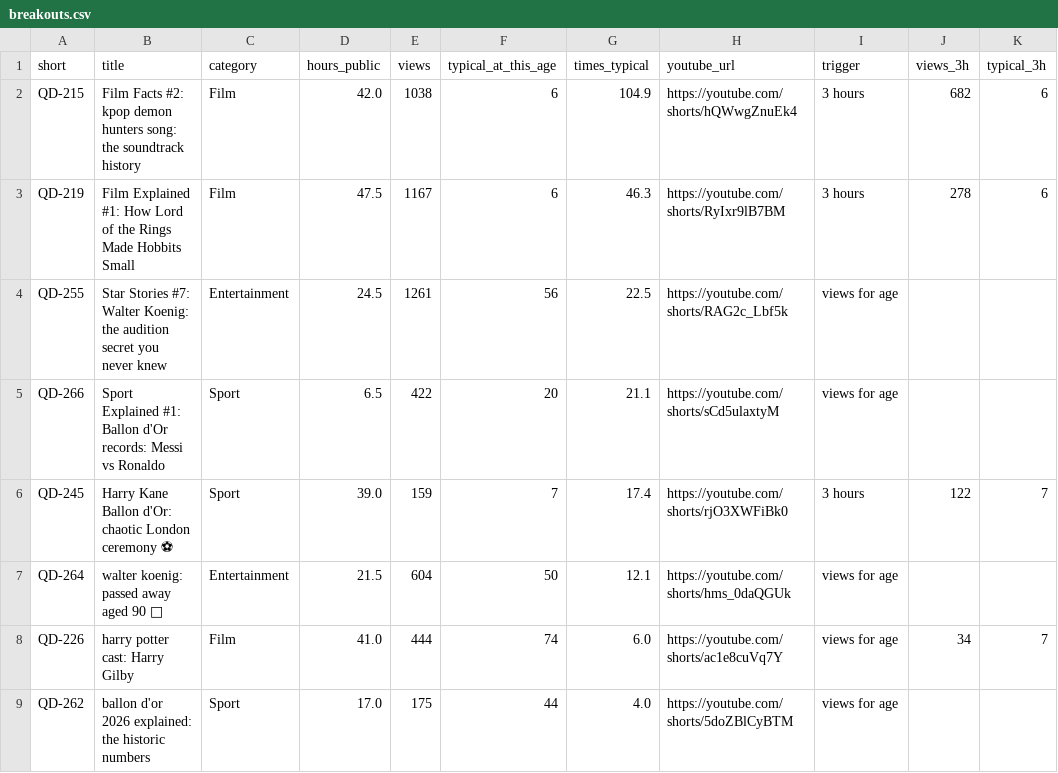
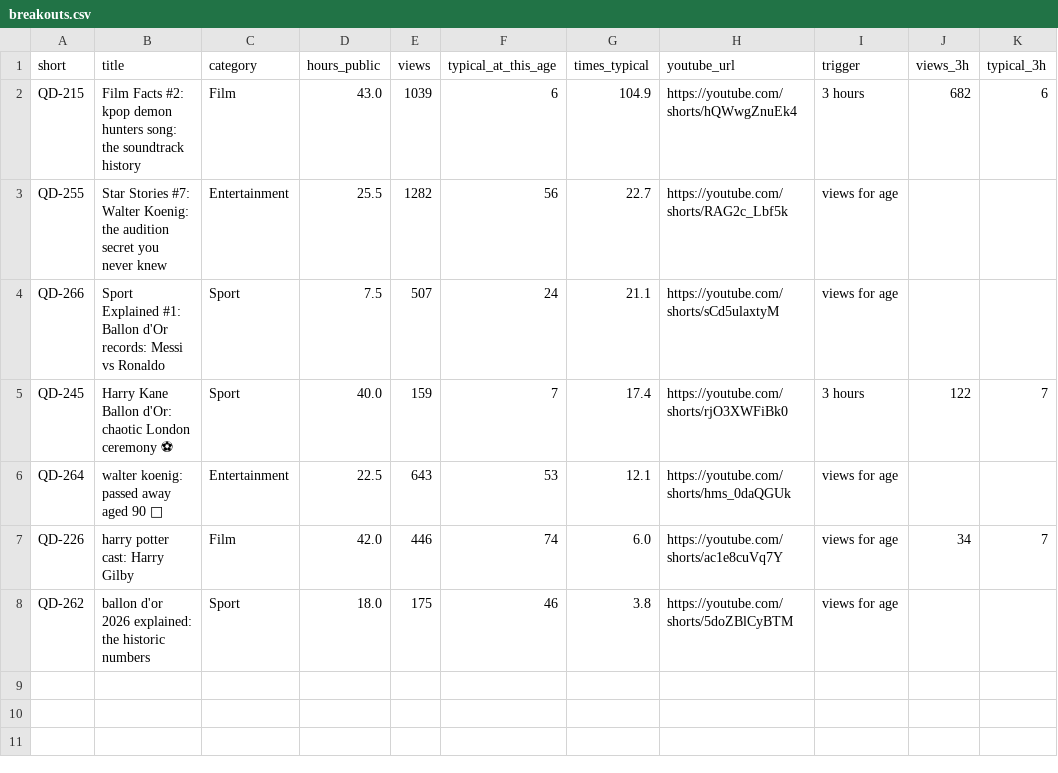
Before and after one commit to quickplay-studio/quickplay-autopilot, a CSV file: analytics/breakouts.csv, drawn as a sheet.

```diff
--- a/analytics/breakouts.csv
+++ b/analytics/breakouts.csv
@@ -1,9 +1,8 @@
 short,title,category,hours_public,views,typical_at_this_age,times_typical,youtube_url,trigger,views_3h,typical_3h
-QD-215,Film Facts #2: kpop demon hunters song: the soundtrack history,Film,42.0,1038,6,104.9,https://youtube.com/shorts/hQWwgZnuEk4,3 hours,682,6
-QD-219,Film Explained #1: How Lord of the Rings Made Hobbits Small,Film,47.5,1167,6,46.3,https://youtube.com/shorts/RyIxr9lB7BM,3 hours,278,6
-QD-255,Star Stories #7: Walter Koenig: the audition secret you never knew,Entertainment,24.5,1261,56,22.5,https://youtube.com/shorts/RAG2c_Lbf5k,views for age,,
-QD-266,Sport Explained #1: Ballon d'Or records: Messi vs Ronaldo,Sport,6.5,422,20,21.1,https://youtube.com/shorts/sCd5ulaxtyM,views for age,,
-QD-245,Harry Kane Ballon d'Or: chaotic London ceremony ⚽,Sport,39.0,159,7,17.4,https://youtube.com/shorts/rjO3XWFiBk0,3 hours,122,7
-QD-264,walter koenig: passed away aged 90 🖖,Entertainment,21.5,604,50,12.1,https://youtube.com/shorts/hms_0daQGUk,views for age,,
-QD-226,harry potter cast: Harry Gilby,Film,41.0,444,74,6.0,https://youtube.com/shorts/ac1e8cuVq7Y,views for age,34,7
-QD-262,ballon d'or 2026 explained: the historic numbers,Sport,17.0,175,44,4.0,https://youtube.com/shorts/5doZBlCyBTM,views for age,,
+QD-215,Film Facts #2: kpop demon hunters song: the soundtrack history,Film,43.0,1039,6,104.9,https://youtube.com/shorts/hQWwgZnuEk4,3 hours,682,6
+QD-255,Star Stories #7: Walter Koenig: the audition secret you never knew,Entertainment,25.5,1282,56,22.7,https://youtube.com/shorts/RAG2c_Lbf5k,views for age,,
+QD-266,Sport Explained #1: Ballon d'Or records: Messi vs Ronaldo,Sport,7.5,507,24,21.1,https://youtube.com/shorts/sCd5ulaxtyM,views for age,,
+QD-245,Harry Kane Ballon d'Or: chaotic London ceremony ⚽,Sport,40.0,159,7,17.4,https://youtube.com/shorts/rjO3XWFiBk0,3 hours,122,7
+QD-264,walter koenig: passed away aged 90 🖖,Entertainment,22.5,643,53,12.1,https://youtube.com/shorts/hms_0daQGUk,views for age,,
+QD-226,harry potter cast: Harry Gilby,Film,42.0,446,74,6.0,https://youtube.com/shorts/ac1e8cuVq7Y,views for age,34,7
+QD-262,ballon d'or 2026 explained: the historic numbers,Sport,18.0,175,46,3.8,https://youtube.com/shorts/5doZBlCyBTM,views for age,,
```
Also changed, not shown: analytics/changes.csv, analytics/daily.csv, 18 other files.
